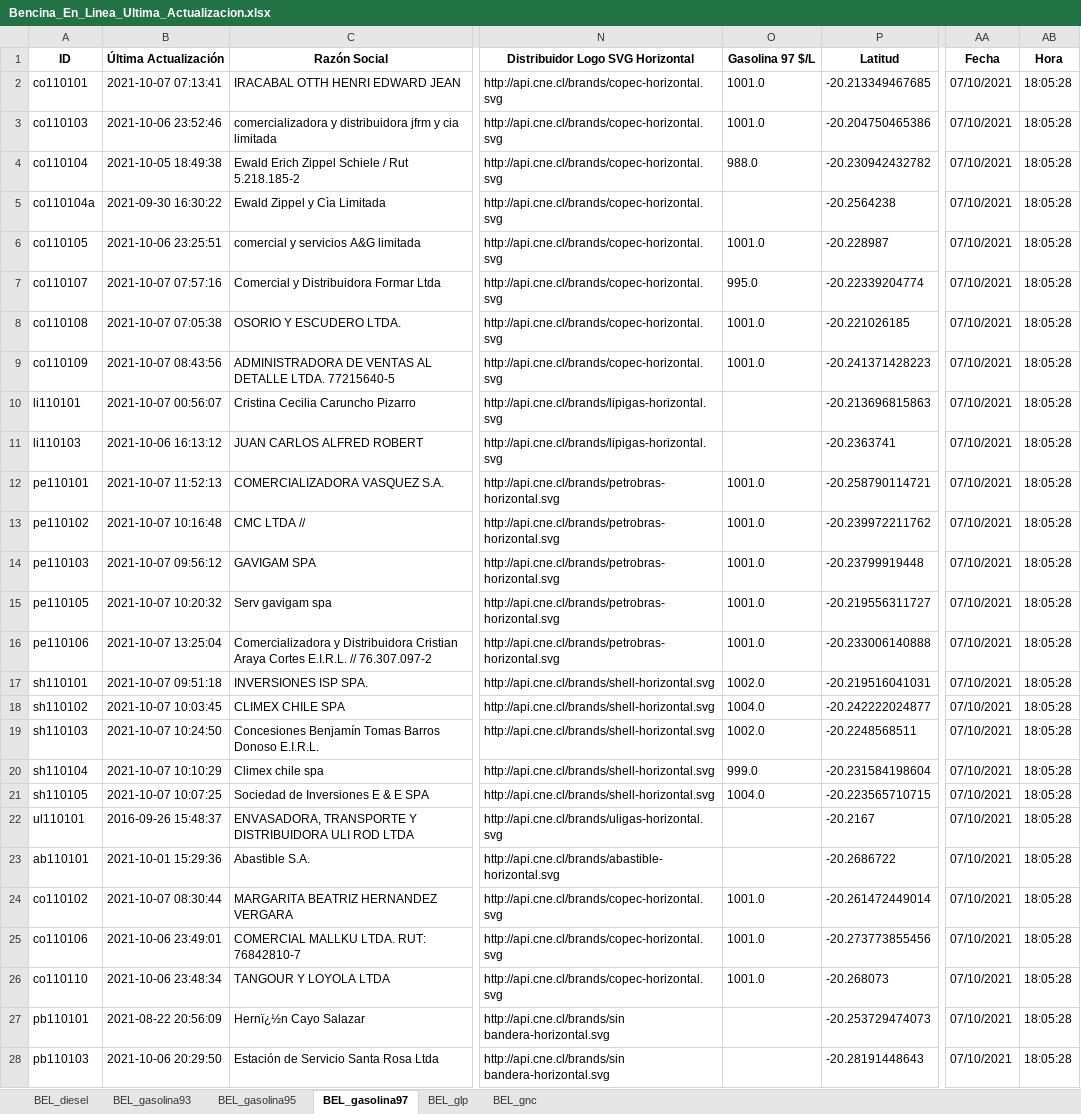
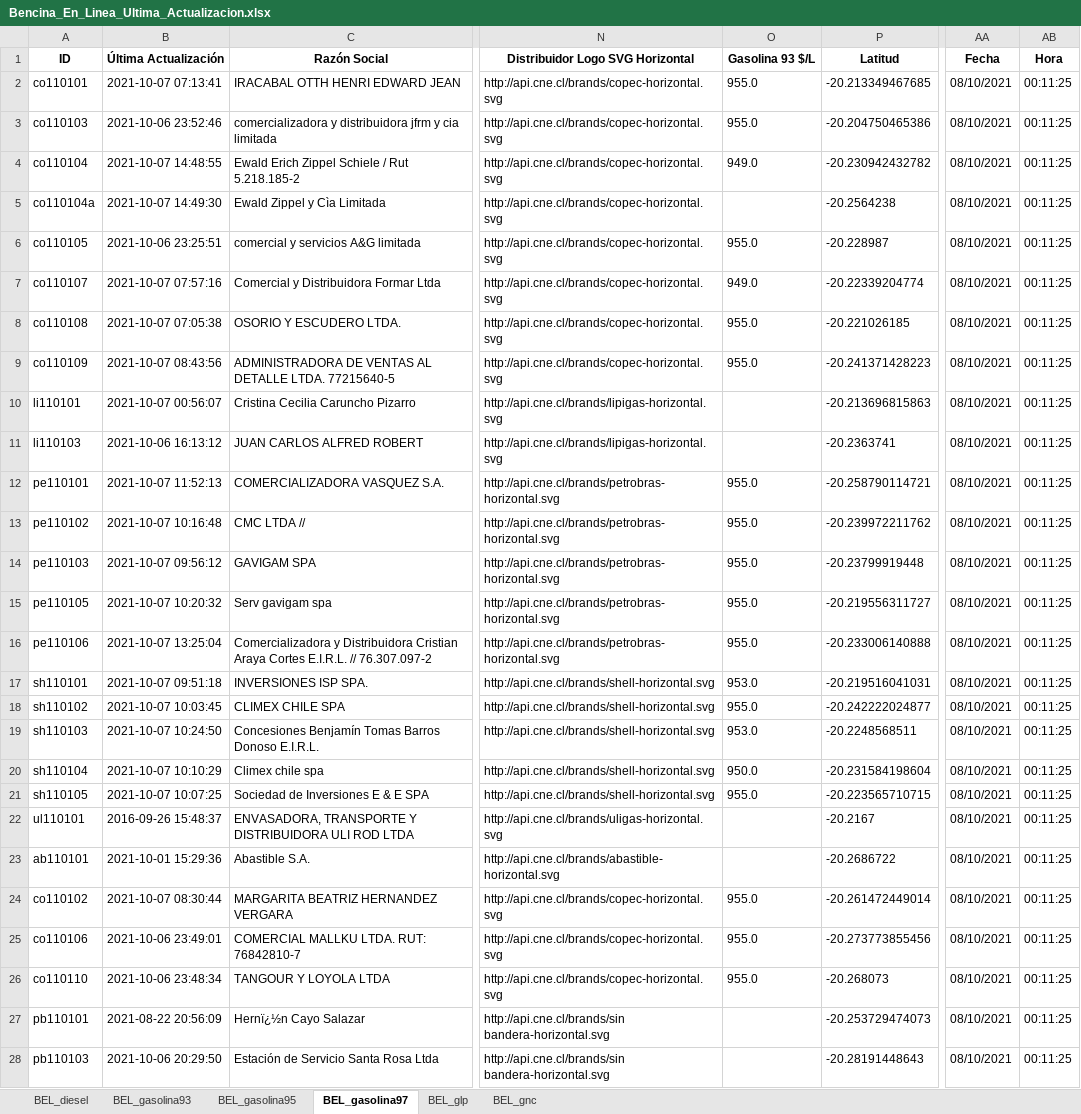
Before and after one commit to Sud-Austral/ENERGIA, an Excel workbook: Bencina_En_Linea_Ultima_Actualizacion.xlsx, sheet BEL_gasolina97, drawn as a sheet; only a part is shown, gaps mark what is left out; values as stored, in another font and other column widths than the file's, no borders; the diff covers the shown part only; the diff names each change by its address in the sheet, - before the commit and + after, or states it on an @@ line.

```diff
--- a/Bencina_En_Linea_Ultima_Actualizacion.xlsx (sheet BEL_gasolina97)
+++ b/Bencina_En_Linea_Ultima_Actualizacion.xlsx (sheet BEL_gasolina97)
-O1: Gasolina 97 $/L
+O1: Gasolina 93 $/L
-O2:O3 (Gasolina 93 $/L): 1001.0
+O2:O3 (Gasolina 93 $/L): 955.0
-AA2:AA28 (Fecha): 07/10/2021
+AA2:AA28 (Fecha): 08/10/2021
-AB2:AB28 (Hora): 18:05:28
+AB2:AB28 (Hora): 00:11:25
-B4 (Última Actualización): 2021-10-05 18:49:38
+B4 (Última Actualización): 2021-10-07 14:48:55
-O4 (Gasolina 93 $/L): 988.0
+O4 (Gasolina 93 $/L): 949.0
-B5 (Última Actualización): 2021-09-30 16:30:22
+B5 (Última Actualización): 2021-10-07 14:49:30
-O6 (Gasolina 93 $/L): 1001.0
+O6 (Gasolina 93 $/L): 955.0
-O7 (Gasolina 93 $/L): 995.0
+O7 (Gasolina 93 $/L): 949.0
-O8:O9 (Gasolina 93 $/L): 1001.0
+O8:O9 (Gasolina 93 $/L): 955.0
-O12:O16 (Gasolina 93 $/L): 1001.0
+O12:O16 (Gasolina 93 $/L): 955.0
-O17 (Gasolina 93 $/L): 1002.0
+O17 (Gasolina 93 $/L): 953.0
-O18 (Gasolina 93 $/L): 1004.0
+O18 (Gasolina 93 $/L): 955.0
-O19 (Gasolina 93 $/L): 1002.0
+O19 (Gasolina 93 $/L): 953.0
-O20 (Gasolina 93 $/L): 999.0
+O20 (Gasolina 93 $/L): 950.0
-O21 (Gasolina 93 $/L): 1004.0
+O21 (Gasolina 93 $/L): 955.0
-O24:O26 (Gasolina 93 $/L): 1001.0
+O24:O26 (Gasolina 93 $/L): 955.0
```
Also changed, not shown: 66 edited cells elsewhere in this sheet, sheet BEL_glp, sheet BEL_gnc, sheet BEL_diesel, sheet BEL_gasolina93, sheet BEL_gasolina95.
